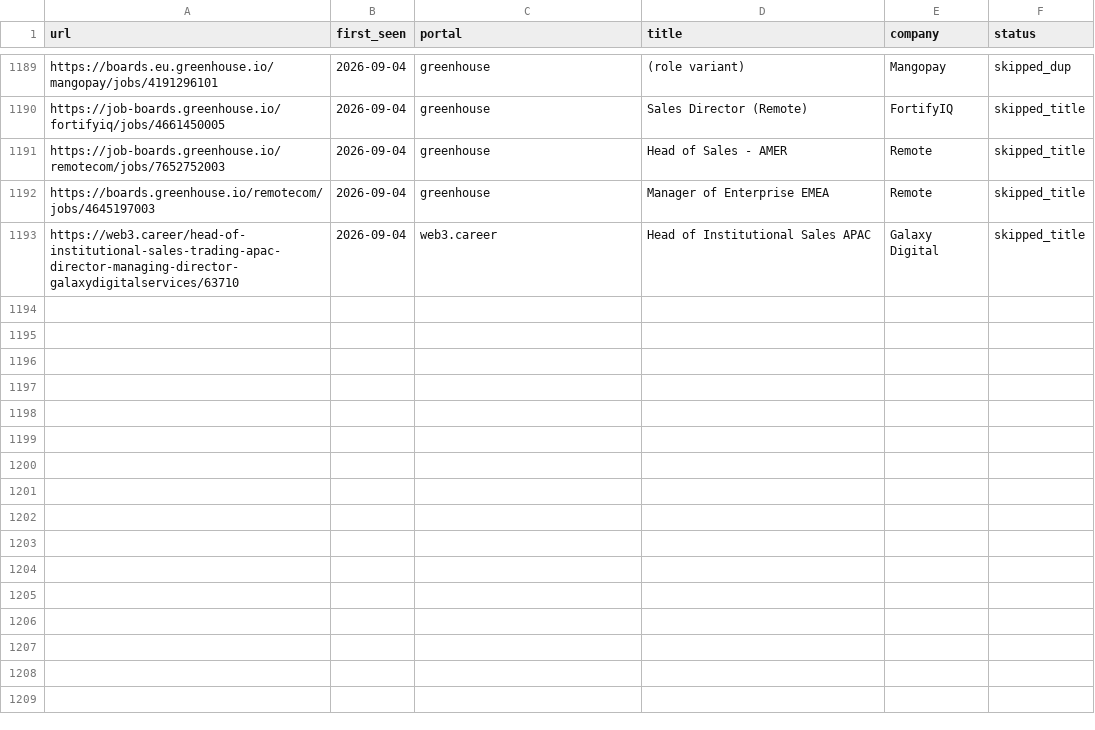
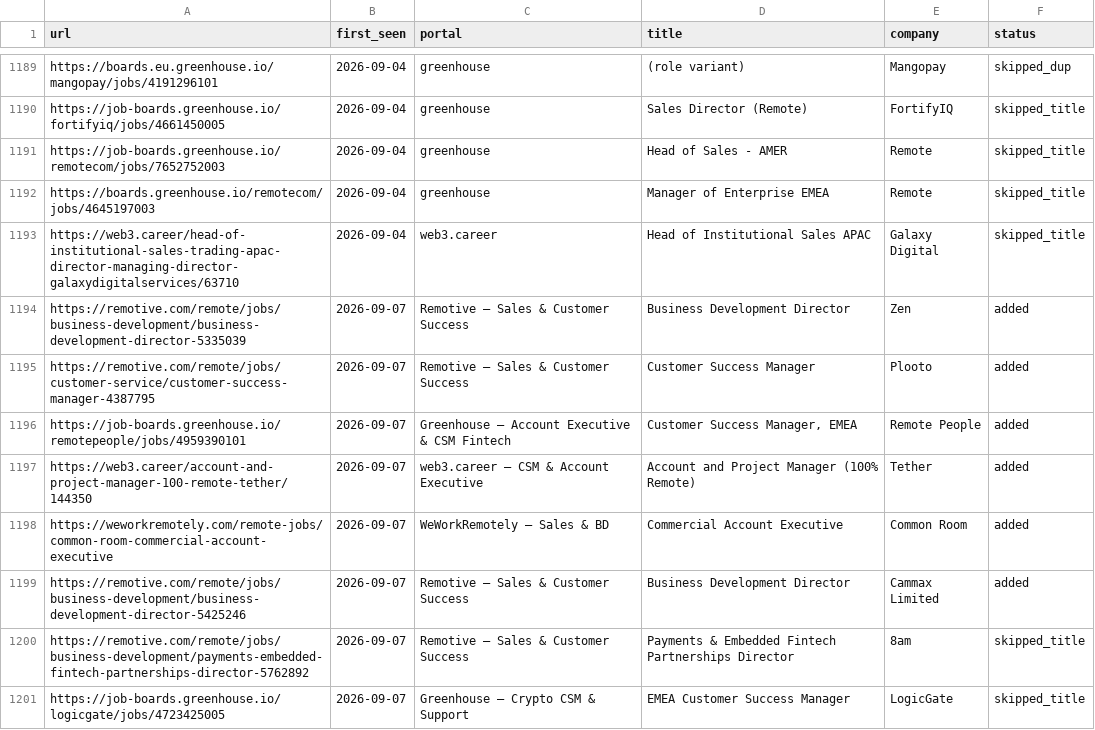
Before and after one commit to Gabangxa/career-ops-santifer, a TSV file: data/scan-history.tsv, drawn as a sheet; only a part is shown, gaps mark what is left out.

```diff
--- a/data/scan-history.tsv
+++ b/data/scan-history.tsv
@@ -1193 +1193,9 @@ https://boards.greenhouse.io/remotecom/jobs/4645197003	2026-09-04	greenhouse	Man
 https://web3.career/head-of-institutional-sales-trading-apac-director-managing-director-galaxydigitalservices/63710	2026-09-04	web3.career	Head of Institutional Sales APAC	Galaxy Digital	skipped_title
+https://remotive.com/remote/jobs/business-development/business-development-director-5335039	2026-09-07	Remotive — Sales & Customer Success	Business Development Director	Zen	added
+https://remotive.com/remote/jobs/customer-service/customer-success-manager-4387795	2026-09-07	Remotive — Sales & Customer Success	Customer Success Manager	Plooto	added
+https://job-boards.greenhouse.io/remotepeople/jobs/4959390101	2026-09-07	Greenhouse — Account Executive & CSM Fintech	Customer Success Manager, EMEA	Remote People	added
+https://web3.career/account-and-project-manager-100-remote-tether/144350	2026-09-07	web3.career — CSM & Account Executive	Account and Project Manager (100% Remote)	Tether	added
+https://weworkremotely.com/remote-jobs/common-room-commercial-account-executive	2026-09-07	WeWorkRemotely — Sales & BD	Commercial Account Executive	Common Room	added
+https://remotive.com/remote/jobs/business-development/business-development-director-5425246	2026-09-07	Remotive — Sales & Customer Success	Business Development Director	Cammax Limited	added
+https://remotive.com/remote/jobs/business-development/payments-embedded-fintech-partnerships-director-5762892	2026-09-07	Remotive — Sales & Customer Success	Payments & Embedded Fintech Partnerships Director	8am	skipped_title
+https://job-boards.greenhouse.io/logicgate/jobs/4723425005	2026-09-07	Greenhouse — Crypto CSM & Support	EMEA Customer Success Manager	LogicGate	skipped_title
```
Also changed, not shown: 1 other file.
